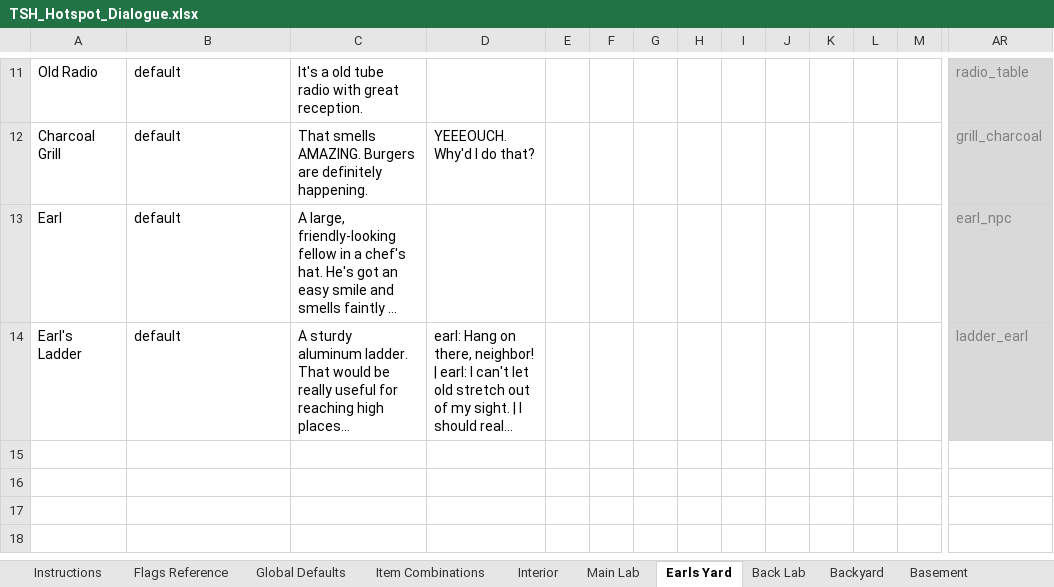
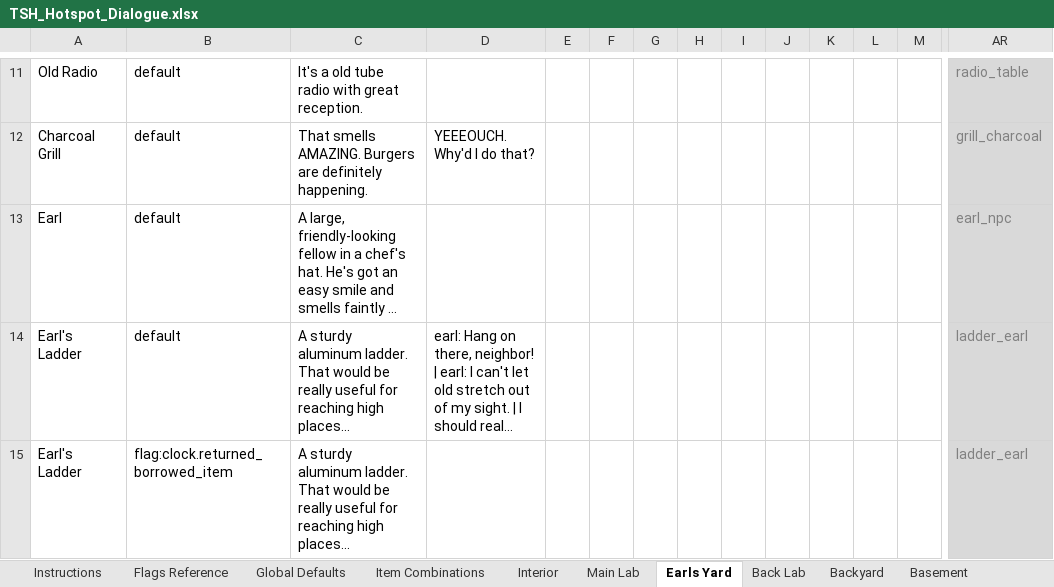
Before and after one commit to pond-scumm/The-Sandwich-Horror, an Excel workbook: TSH_Hotspot_Dialogue.xlsx, sheet Earls Yard, drawn as a sheet; only a part is shown, gaps mark what is left out; long unchanged cells end in …; values as stored, in another font and other column widths than the file's, no borders; charts and pictures not drawn; rows hold the shown columns only; the diff names each change by its address in the sheet, - before the commit and + after, or states it on an @@ line.

```diff
--- a/TSH_Hotspot_Dialogue.xlsx (sheet Earls Yard)
+++ b/TSH_Hotspot_Dialogue.xlsx (sheet Earls Yard)
+row 15: Earl's Ladder | flag:clock.returned_borrowed_item | A sturdy aluminum ladder. That would be really useful for reaching high places... |  |  |  |  |  |  |  |  |  |  | ladder_earl
```
Also changed, not shown: sheet Backyard, sheet Main Lab, sheet 2nd Floor, sheet Franks Room, sheet Global Defaults, sheet Item Combinations, charts or pictures, 3 other files.
